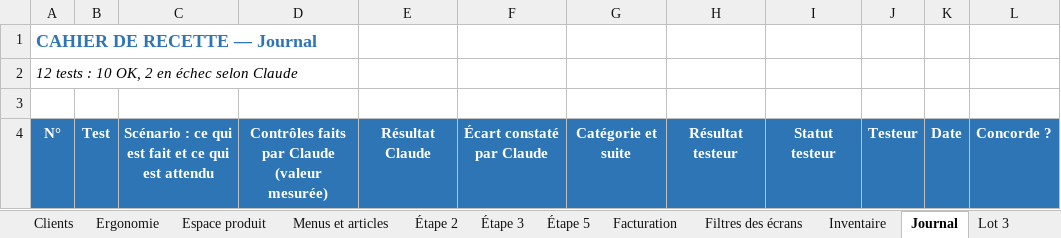
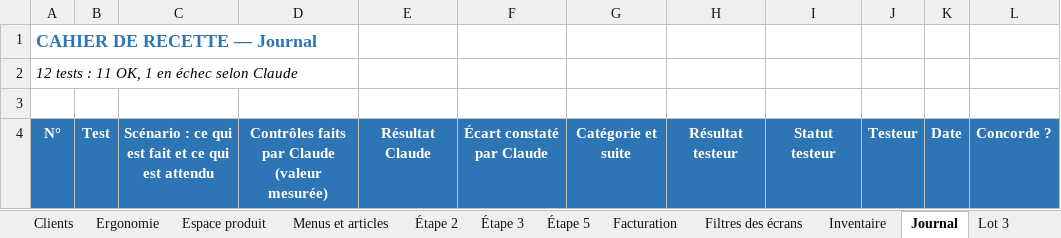
Before and after one commit to airm5500/prestige, an Excel workbook: docs/recette/CAHIER_RECETTE_COMPLET_2026-10-30.xlsx, sheet Journal, drawn as a sheet; only a part is shown; values as stored, in another font and other column widths than the file's, no borders; conditional formats not drawn; the diff covers the shown part only; the diff names each change by its address in the sheet, - before the commit and + after, or states it on an @@ line.

```diff
--- a/docs/recette/CAHIER_RECETTE_COMPLET_2026-10-30.xlsx (sheet Journal)
+++ b/docs/recette/CAHIER_RECETTE_COMPLET_2026-10-30.xlsx (sheet Journal)
-A2: 12 tests : 10 OK, 2 en échec selon Claude
+A2: 12 tests : 11 OK, 1 en échec selon Claude
```
Also changed, not shown: 4 edited cells and cell formats elsewhere in this sheet, sheet Synthèse, sheet Retours des officines, sheet Mode d'emploi, docs/recette/RAPPORT_TESTS_ECRAN_2026-10-30.xlsx, 1 other file.
